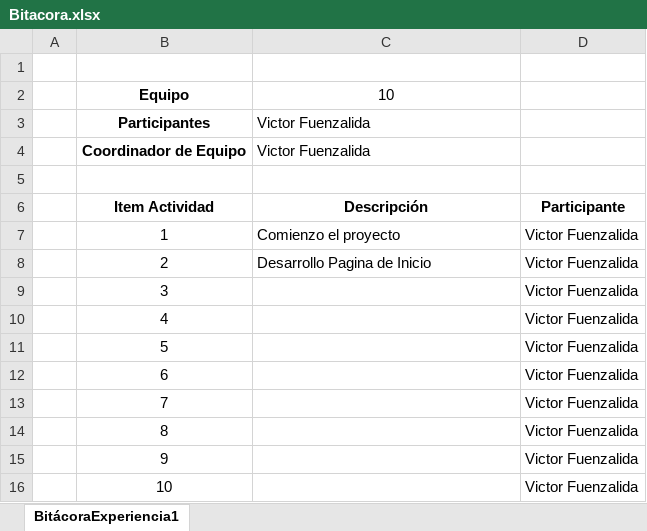
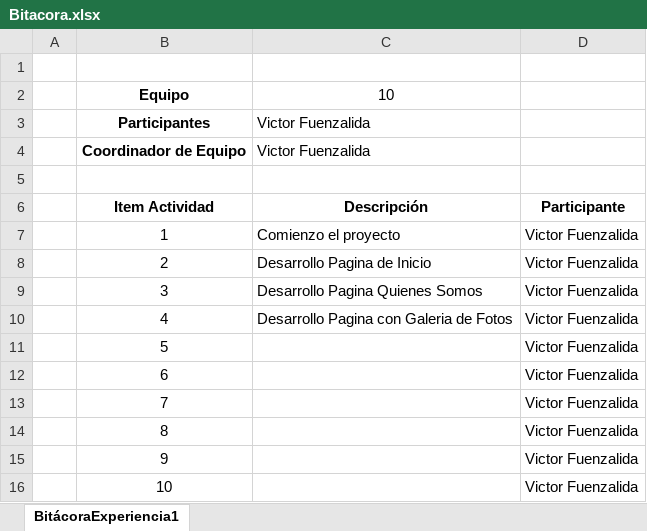
Before and after one commit to VictorFuenzalida/Experiencia1_Fuenzalida_002D, an Excel workbook: Bitacora.xlsx, sheet BitácoraExperiencia1, drawn as a sheet; values as stored, in another font and other column widths than the file's, no borders; the diff names each change by its address in the sheet, - before the commit and + after, or states it on an @@ line.

Commit message:
Se actualiza parte de la interfaz navbar y footer a demas se agregan las fotos definitivas y un video

```diff
--- a/Bitacora.xlsx (sheet BitácoraExperiencia1)
+++ b/Bitacora.xlsx (sheet BitácoraExperiencia1)
-C9: (empty)
+C9: Desarrollo Pagina Quienes Somos
-C10: (empty)
+C10: Desarrollo Pagina con Galeria de Fotos
```
Also changed, not shown: 26 other files.
